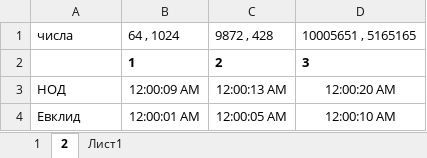
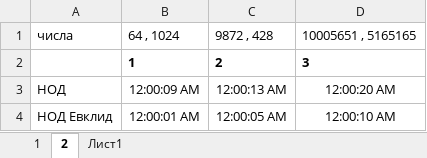
Before and after one commit to LAVgame/Alg_lab_2, an Excel workbook: doc/2.xlsx, sheet 2, drawn as a sheet; values as stored, in another font and other column widths than the file's, no borders; charts and pictures not drawn; the diff names each change by its address in the sheet, - before the commit and + after, or states it on an @@ line.

```diff
--- a/doc/2.xlsx (sheet 2)
+++ b/doc/2.xlsx (sheet 2)
-A4: Евклид
+A4: НОД Евклид
```
Also changed, not shown: sheet 1, charts or pictures.
